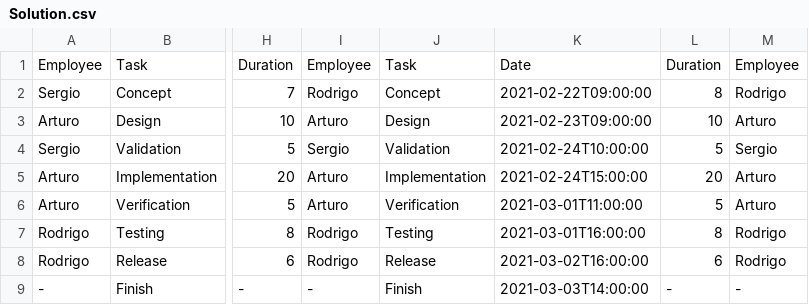
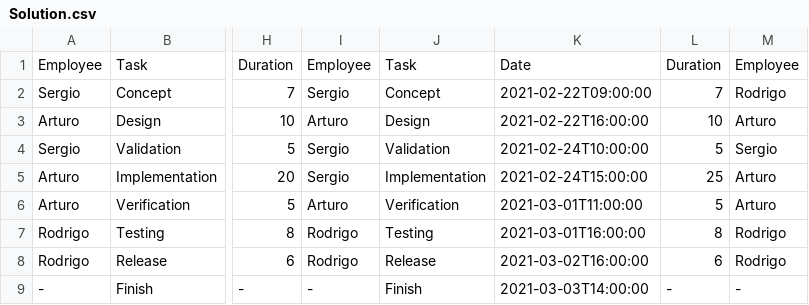
Before and after one commit to DigitalRodri/TFG, a CSV file: Concept-0/Solution.csv, drawn as a sheet; only a part is shown, gaps mark what is left out; the diff names each change by its address in the sheet, - before the commit and + after, or states it on an @@ line.

```diff
--- a/Concept-0/Solution.csv
+++ b/Concept-0/Solution.csv
-I2: Rodrigo
+I2: Sergio
-L2: 8
+L2: 7
-K3: 2021-02-23T09:00:00
+K3: 2021-02-22T16:00:00
-I5: Arturo
+I5: Sergio
-L5: 20
+L5: 25
```
Also changed, not shown: 7 other files.
